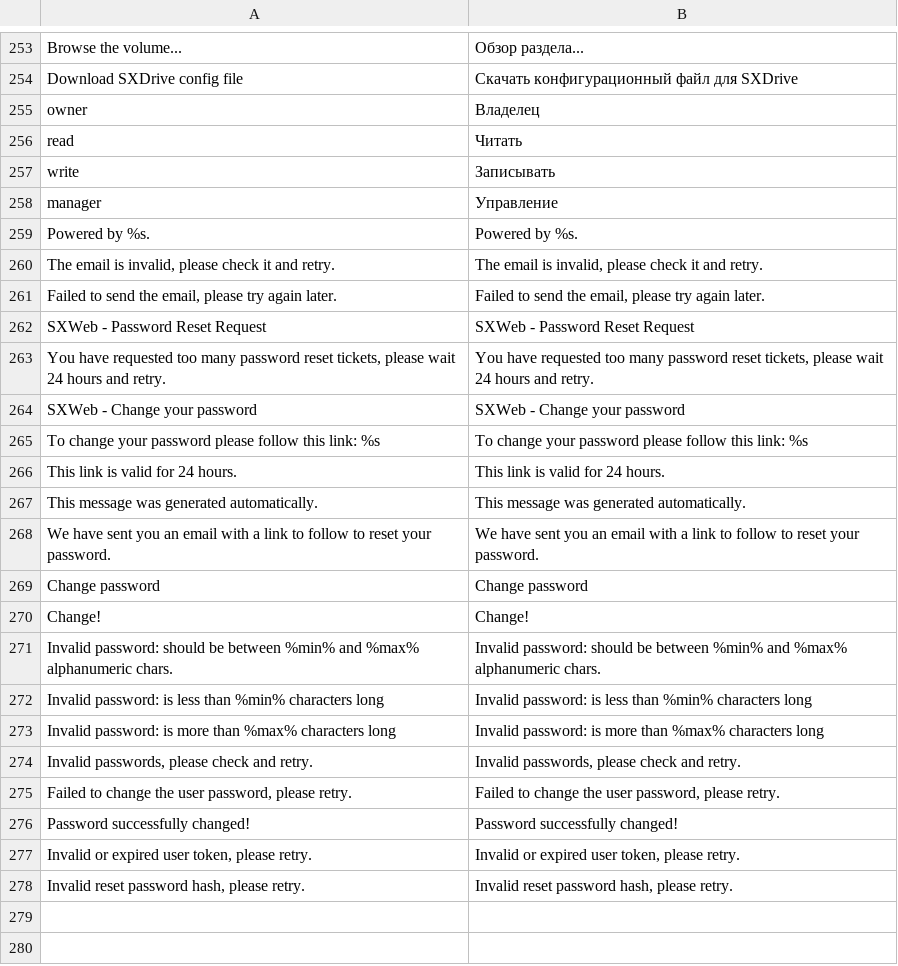
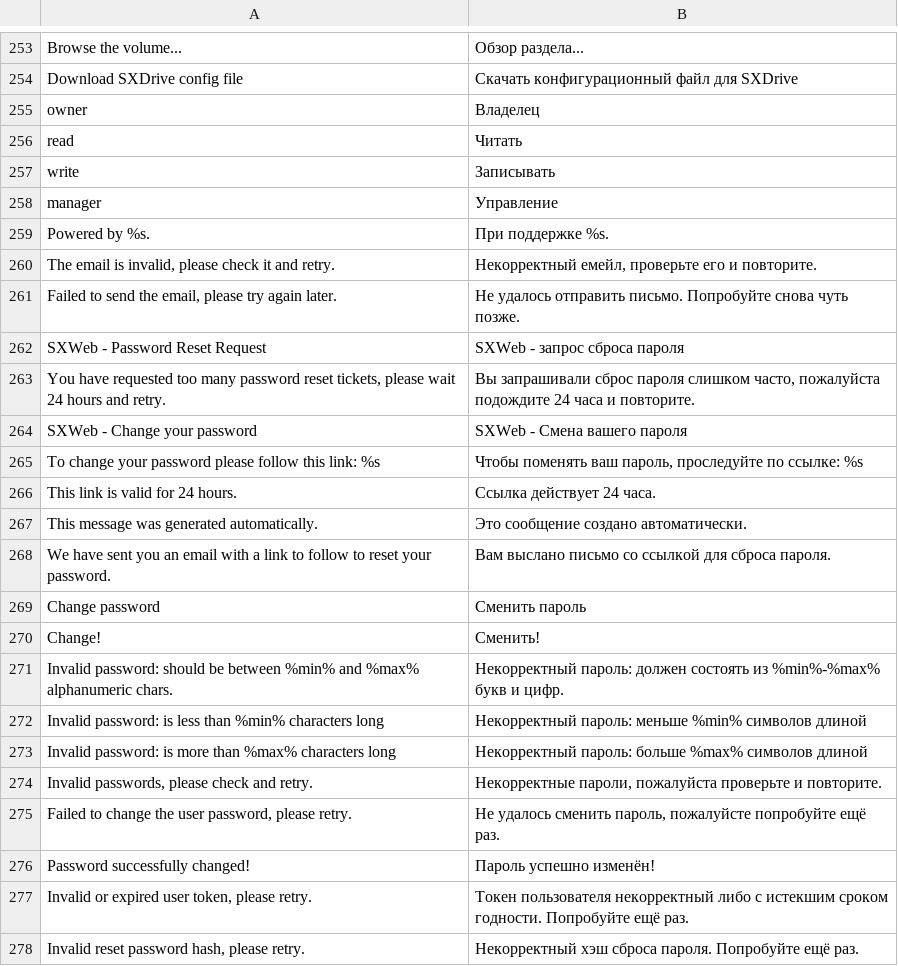
Before and after one commit to bvcsource/sxweb, a CSV file: application/languages/ru.csv, drawn as a sheet; only a part is shown, gaps mark what is left out.

Commit message:
Updated German and Russian translations

```diff
--- a/application/languages/ru.csv
+++ b/application/languages/ru.csv
@@ -258,21 +258,21 @@
 "manager","Управление"
-"Powered by %s.","Powered by %s."
-"The email is invalid, please check it and retry.","The email is invalid, please check it and retry."
-"Failed to send the email, please try again later.","Failed to send the email, please try again later."
-"SXWeb - Password Reset Request","SXWeb - Password Reset Request"
-"You have requested too many password reset tickets, please wait 24 hours and retry.","You have requested too many password reset tickets, please wait 24 hours and retry."
-"SXWeb - Change your password","SXWeb - Change your password"
-"To change your password please follow this link: %s","To change your password please follow this link: %s"
-"This link is valid for 24 hours.","This link is valid for 24 hours."
-"This message was generated automatically.","This message was generated automatically."
-"We have sent you an email with a link to follow to reset your password.","We have sent you an email with a link to follow to reset your password."
-"Change password","Change password"
-"Change!","Change!"
-"Invalid password: should be between %min% and %max% alphanumeric chars.","Invalid password: should be between %min% and %max% alphanumeric chars."
-"Invalid password: is less than %min% characters long","Invalid password: is less than %min% characters long"
-"Invalid password: is more than %max% characters long","Invalid password: is more than %max% characters long"
-"Invalid passwords, please check and retry.","Invalid passwords, please check and retry."
-"Failed to change the user password, please retry.","Failed to change the user password, please retry."
-"Password successfully changed!","Password successfully changed!"
-"Invalid or expired user token, please retry.","Invalid or expired user token, please retry."
-"Invalid reset password hash, please retry.","Invalid reset password hash, please retry."
+"Powered by %s.","При поддержке %s."
+"The email is invalid, please check it and retry.","Некорректный емейл, проверьте его и повторите."
+"Failed to send the email, please try again later.","Не удалось отправить письмо. Попробуйте снова чуть позже."
+"SXWeb - Password Reset Request","SXWeb - запрос сброса пароля"
+"You have requested too many password reset tickets, please wait 24 hours and retry.","Вы запрашивали сброс пароля слишком часто, пожалуйста подождите 24 часа и повторите."
+"SXWeb - Change your password","SXWeb - Смена вашего пароля"
+"To change your password please follow this link: %s","Чтобы поменять ваш пароль, проследуйте по ссылке: %s"
+"This link is valid for 24 hours.","Ссылка действует 24 часа."
+"This message was generated automatically.","Это сообщение создано автоматически."
+"We have sent you an email with a link to follow to reset your password.","Вам выслано письмо со ссылкой для сброса пароля."
+"Change password","Сменить пароль"
+"Change!","Сменить!"
+"Invalid password: should be between %min% and %max% alphanumeric chars.","Некорректный пароль: должен состоять из %min%-%max% букв и цифр."
+"Invalid password: is less than %min% characters long","Некорректный пароль: меньше %min% символов длиной"
+"Invalid password: is more than %max% characters long","Некорректный пароль: больше %max% символов длиной"
+"Invalid passwords, please check and retry.","Некорректные пароли, пожалуйста проверьте и повторите."
+"Failed to change the user password, please retry.","Не удалось сменить пароль, пожалуйсте попробуйте ещё раз."
+"Password successfully changed!","Пароль успешно изменён!"
+"Invalid or expired user token, please retry.","Токен пользователя некорректный либо с истекшим сроком годности. Попробуйте ещё раз."
+"Invalid reset password hash, please retry.","Некорректный хэш сброса пароля. Попробуйте ещё раз."
```
Also changed, not shown: application/languages/de.csv.
